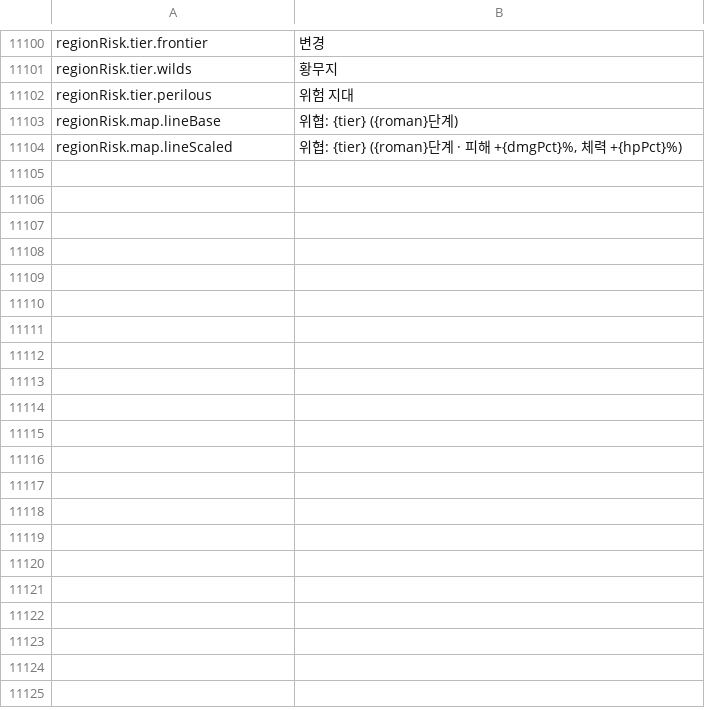
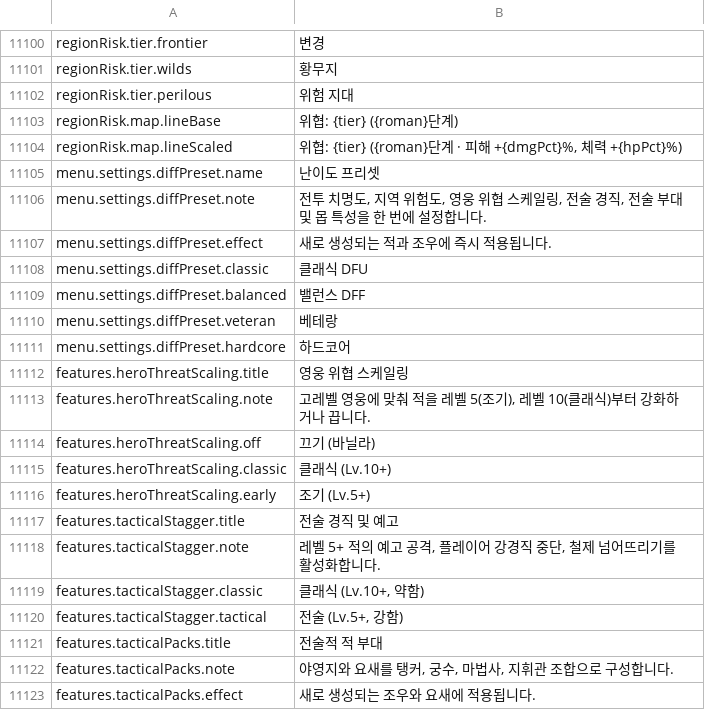
Before and after one commit to Chuz13/daggerfall-forever, a CSV file: locales/ko/Port_Strings.csv, drawn as a sheet; only a part is shown, gaps mark what is left out; the diff names each change by its address in the sheet, - before the commit and + after, or states it on an @@ line.

```diff
--- a/locales/ko/Port_Strings.csv
+++ b/locales/ko/Port_Strings.csv
+row 11105: menu.settings.diffPreset.name | 난이도 프리셋
+row 11106: menu.settings.diffPreset.note | 전투 치명도, 지역 위험도, 영웅 위협 스케일링, 전술 경직, 전술 부대 및 몹 특성을 한 번에 설정합니다.
+row 11107: menu.settings.diffPreset.effect | 새로 생성되는 적과 조우에 즉시 적용됩니다.
+row 11108: menu.settings.diffPreset.classic | 클래식 DFU
+row 11109: menu.settings.diffPreset.balanced | 밸런스 DFF
+row 11110: menu.settings.diffPreset.veteran | 베테랑
+row 11111: menu.settings.diffPreset.hardcore | 하드코어
+row 11112: features.heroThreatScaling.title | 영웅 위협 스케일링
+row 11113: features.heroThreatScaling.note | 고레벨 영웅에 맞춰 적을 레벨 5(조기), 레벨 10(클래식)부터 강화하거나 끕니다.
+row 11114: features.heroThreatScaling.off | 끄기 (바닐라)
+row 11115: features.heroThreatScaling.classic | 클래식 (Lv.10+)
+row 11116: features.heroThreatScaling.early | 조기 (Lv.5+)
+row 11117: features.tacticalStagger.title | 전술 경직 및 예고
+row 11118: features.tacticalStagger.note | 레벨 5+ 적의 예고 공격, 플레이어 강경직 중단, 철제 넘어뜨리기를 활성화합니다.
+row 11119: features.tacticalStagger.classic | 클래식 (Lv.10+, 약함)
+row 11120: features.tacticalStagger.tactical | 전술 (Lv.5+, 강함)
+row 11121: features.tacticalPacks.title | 전술적 적 부대
+row 11122: features.tacticalPacks.note | 야영지와 요새를 탱커, 궁수, 마법사, 지휘관 조합으로 구성합니다.
+row 11123: features.tacticalPacks.effect | 새로 생성되는 조우와 요새에 적용됩니다.
```
Also changed, not shown: locales/el/Port_Strings.csv, locales/hu/Port_Strings.csv, 39 other files.
